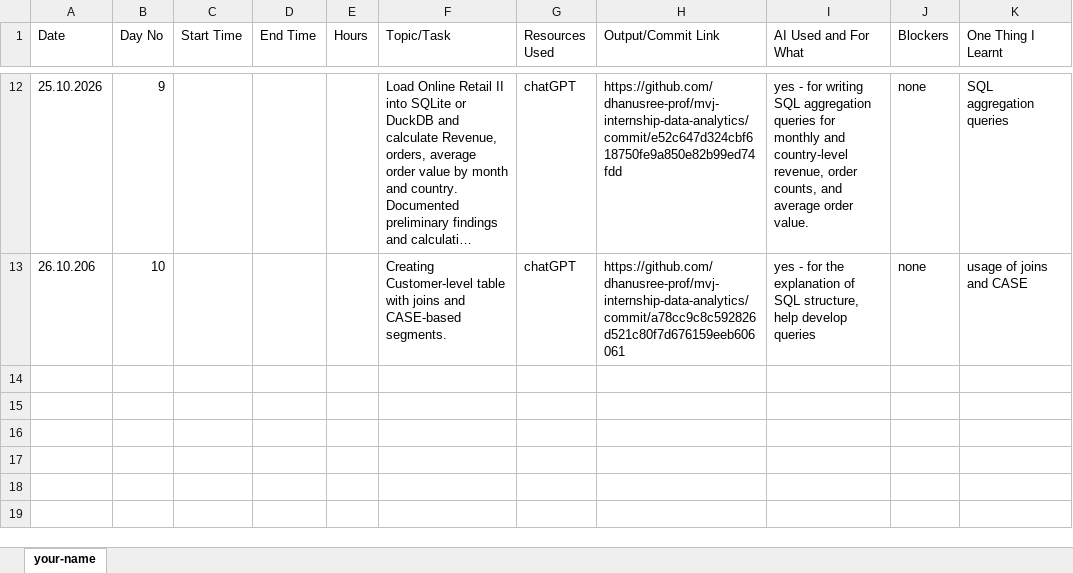
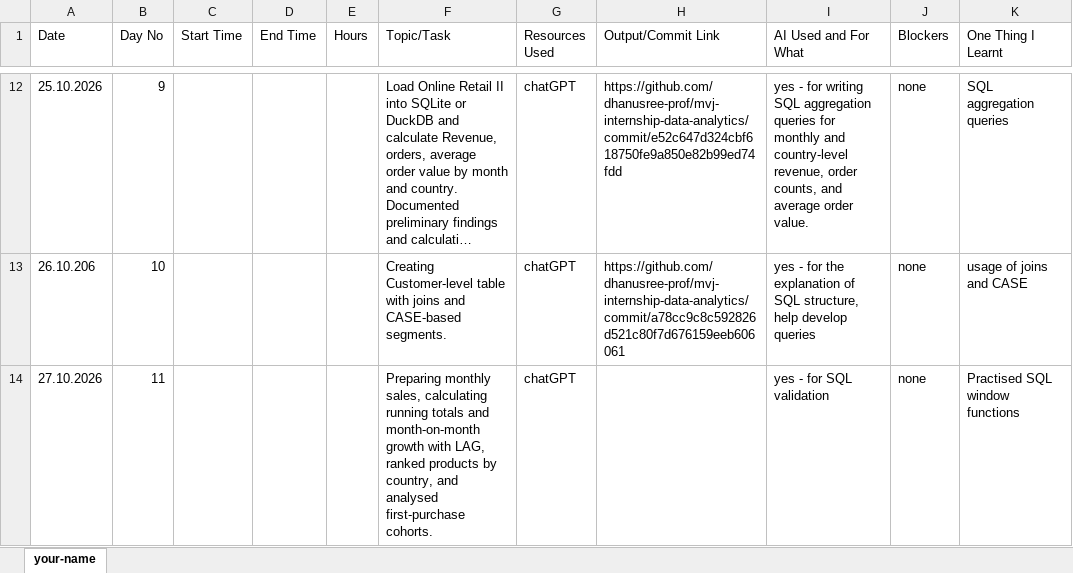
Before and after one commit to dhanusree-prof/mvj-internship-data-analytics, an Excel workbook: timesheet/Dhanu.xlsx, sheet your-name, drawn as a sheet; only a part is shown, gaps mark what is left out; long unchanged cells end in …; values as stored, in another font and other column widths than the file's, no borders; the diff names each change by its address in the sheet, - before the commit and + after, or states it on an @@ line.

Commit message:
Day 7: analyse retail trends with SQL window functions

```diff
--- a/timesheet/Dhanu.xlsx (sheet your-name)
+++ b/timesheet/Dhanu.xlsx (sheet your-name)
+row 14: 27.10.2026 | 11 |  |  |  | Preparing monthly sales, calculating running totals and month-on-month growth with LAG, ranked products by country, and analysed first-purchase cohorts. | chatGPT |  | yes - for SQL validation | none | Practised SQL window functions
```
Also changed, not shown: 2 other files.
